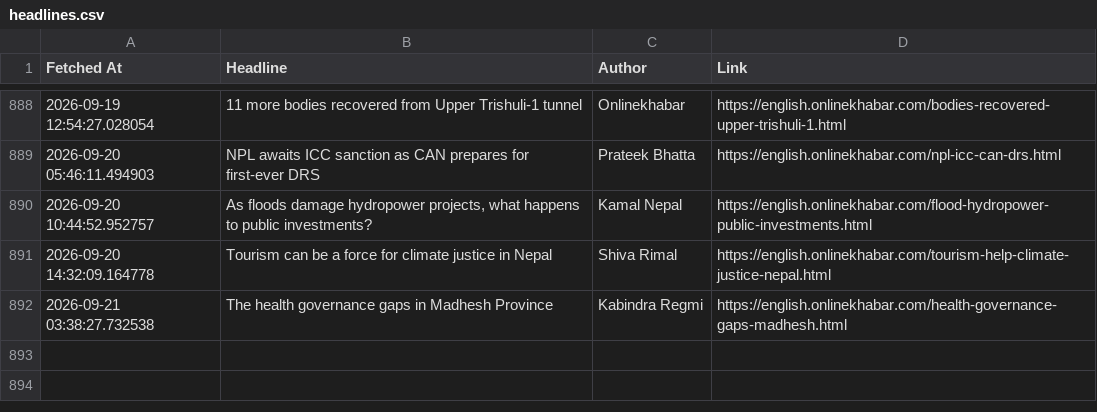
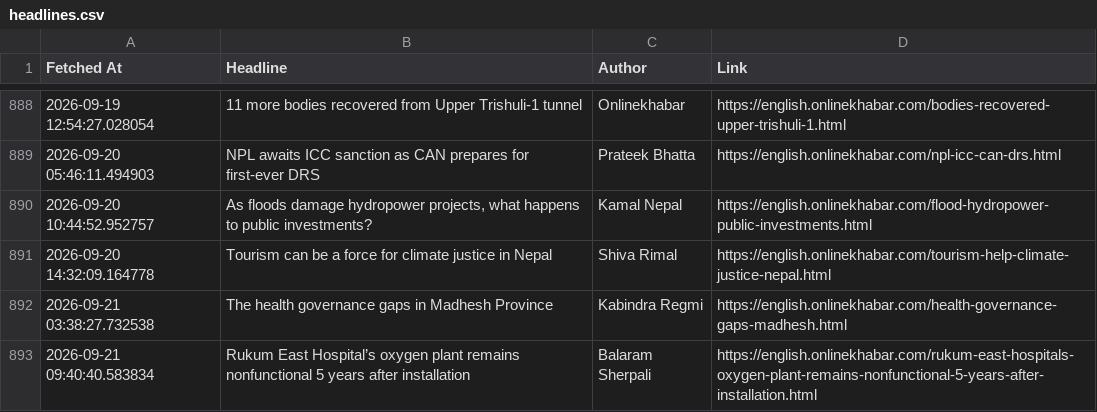
Before and after one commit to SanjayBista1010/WebScrapingSeleniumProject, a CSV file: data/headlines.csv, drawn as a sheet; only a part is shown, gaps mark what is left out; the diff names each change by its address in the sheet, - before the commit and + after, or states it on an @@ line.

Commit message:
Update headlines [skip ci]

```diff
--- a/data/headlines.csv
+++ b/data/headlines.csv
+row 893: 2026-09-21 09:40:40.583834 | Rukum East Hospital’s oxygen plant remains nonfunctional 5 years after installation | Balaram Sherpali | https://english.onlinekhabar.com/rukum-east-hospitals-oxygen-plant-remains-nonfunctional-5-years-after-installation.html
```
